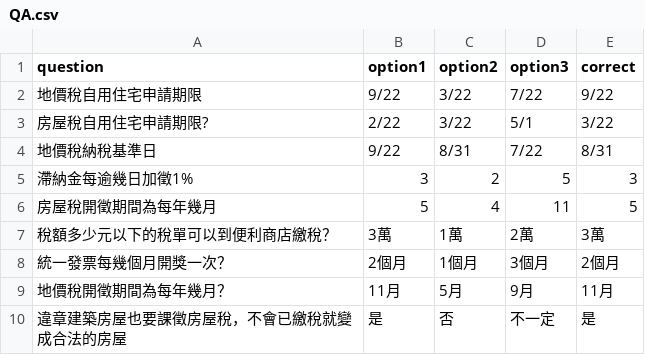
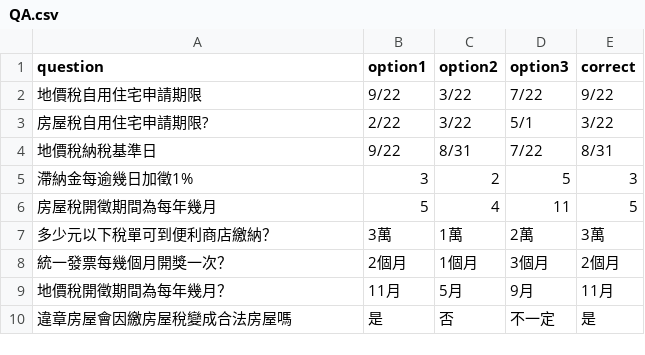
Before and after one commit to taiwanteam/basketballtax, a CSV file: basketballTAX/question/QA.csv, drawn as a sheet.

Commit message:
Update QA.csv
更新題目

```diff
--- a/basketballTAX/question/QA.csv
+++ b/basketballTAX/question/QA.csv
@@ -6,5 +6,5 @@ question,option1,option2,option3,correct
 "房屋稅開徵期間為每年幾月","5","4","11","5"
-"稅額多少元以下的稅單可以到便利商店繳稅？","3萬","1萬","2萬","3萬"
+"多少元以下稅單可到便利商店繳納？","3萬","1萬","2萬","3萬"
 "統一發票每幾個月開獎一次？ ","2個月","1個月","3個月","2個月"
 "地價稅開徵期間為每年幾月？ ","11月","5月","9月","11月"
-"違章建築房屋也要課徵房屋稅，不會已繳稅就變成合法的房屋 ","是","否","不一定","是"
+"違章房屋會因繳房屋稅變成合法房屋嗎 ","是","否","不一定","是"
```
